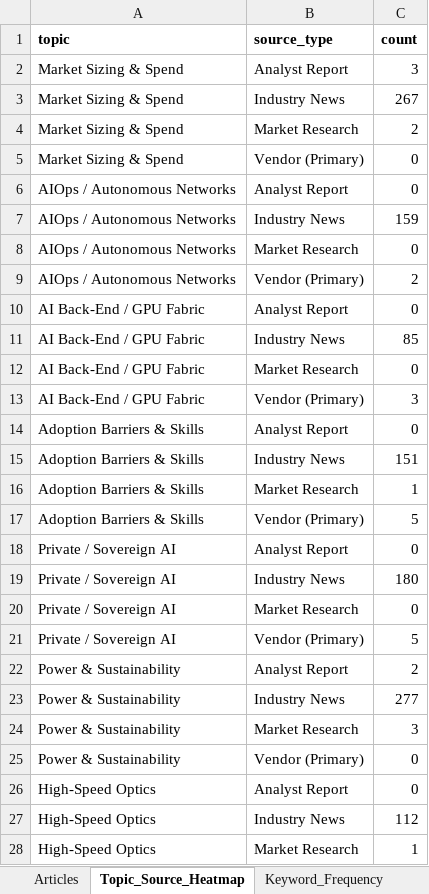
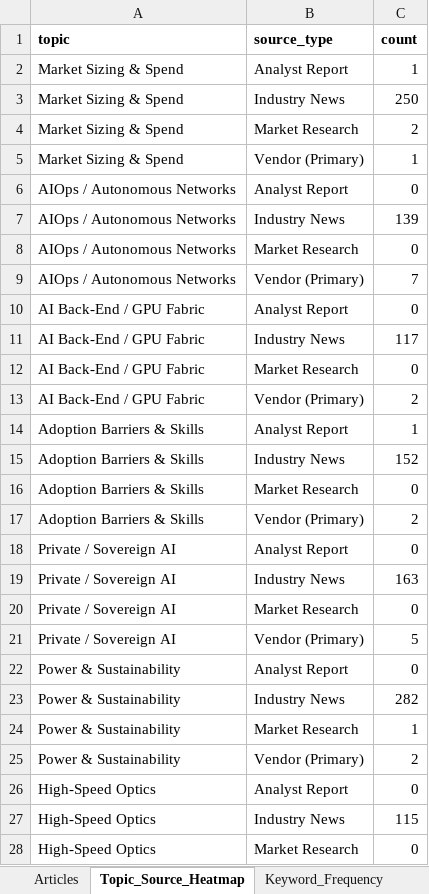
Before and after one commit to akhilhnairprojects/ai-networks-live-dashboard, an Excel workbook: docs/data/latest_data.xlsx, sheet Topic_Source_Heatmap, drawn as a sheet; only a part is shown; values as stored, in another font and other column widths than the file's, no borders; the diff covers the shown part only; the diff names each change by its address in the sheet, - before the commit and + after, or states it on an @@ line.

```diff
--- a/docs/data/latest_data.xlsx (sheet Topic_Source_Heatmap)
+++ b/docs/data/latest_data.xlsx (sheet Topic_Source_Heatmap)
-C2 (count): 3
+C2 (count): 1
-C3 (count): 267
+C3 (count): 250
-C5 (count): 0
+C5 (count): 1
-C7 (count): 159
+C7 (count): 139
-C9 (count): 2
+C9 (count): 7
-C11 (count): 85
+C11 (count): 117
-C13 (count): 3
+C13 (count): 2
-C14 (count): 0
+C14 (count): 1
-C15 (count): 151
+C15 (count): 152
-C16 (count): 1
+C16 (count): 0
-C17 (count): 5
+C17 (count): 2
-C19 (count): 180
+C19 (count): 163
-C22 (count): 2
+C22 (count): 0
-C23 (count): 277
+C23 (count): 282
-C24 (count): 3
+C24 (count): 1
-C25 (count): 0
+C25 (count): 2
-C27 (count): 112
+C27 (count): 115
-C28 (count): 1
+C28 (count): 0
```
Also changed, not shown: 20 edited cells elsewhere in this sheet, sheet Articles, sheet Keyword_Frequency, sheet Top10_Trends, sheet Vendor_Mentions, sheet Industry_Mentions, 4 other files.
